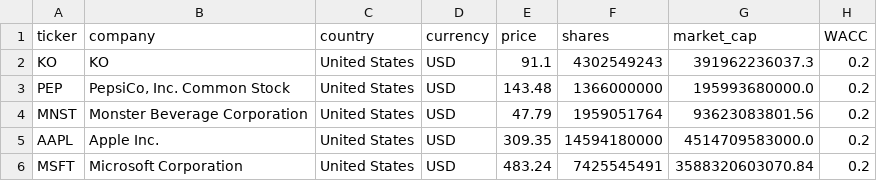
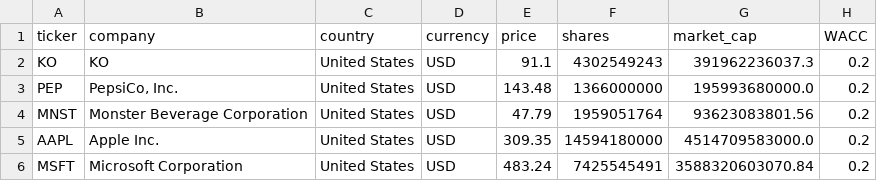
Before and after one commit to franciscocavanna/ticker, a CSV file: frontend/public/data/Scorecards_v2.csv, drawn as a sheet; only a part is shown; the diff names each change by its address in the sheet, - before the commit and + after, or states it on an @@ line.

```diff
--- a/frontend/public/data/Scorecards_v2.csv
+++ b/frontend/public/data/Scorecards_v2.csv
-B3 (company): PepsiCo, Inc. Common Stock
+B3 (company): PepsiCo, Inc.
```
Also changed, not shown: 1 other file.
